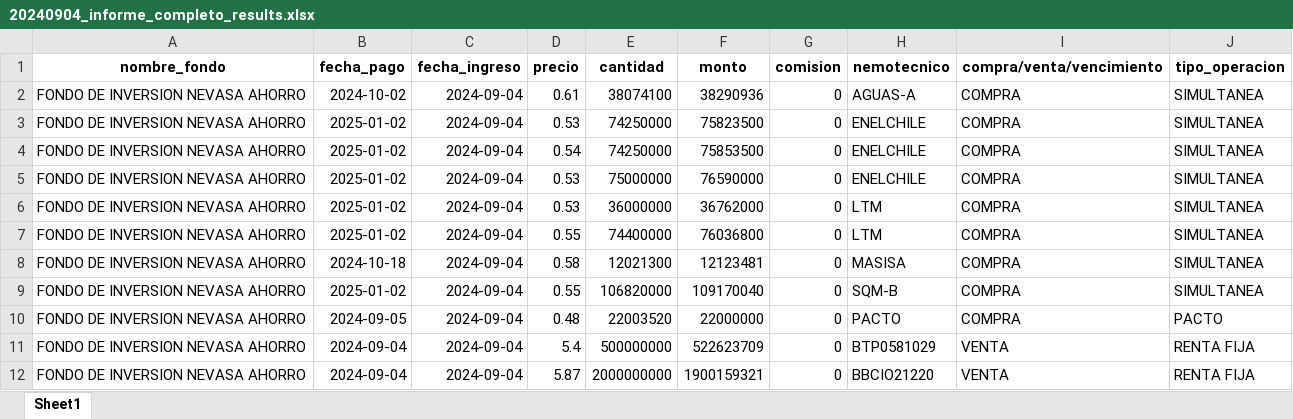
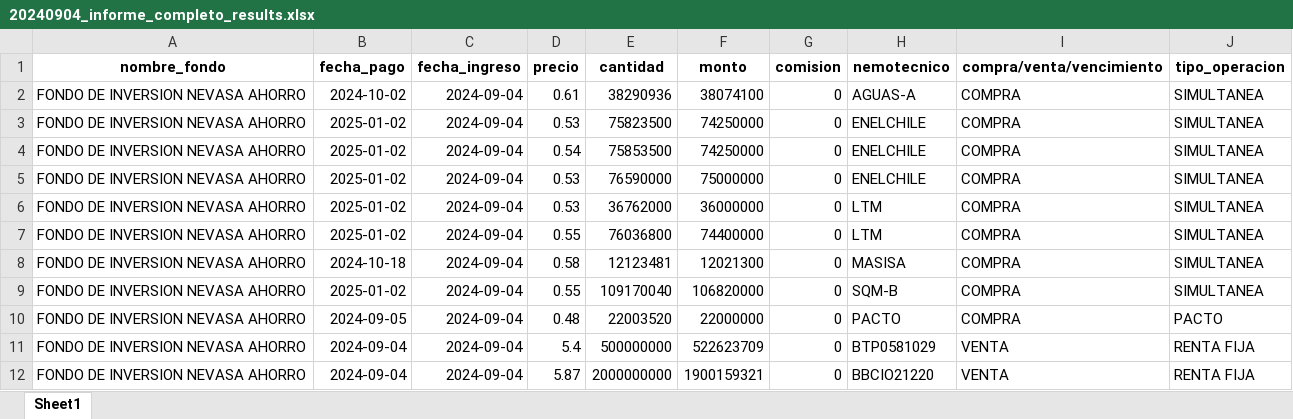
Before and after one commit to Creasys-Risk/parser_delta, an Excel workbook: Nevasa/InformeCompleto/20240904/20240904_informe_completo_results.xlsx, sheet Sheet1, drawn as a sheet; only a part is shown; values as stored, in another font and other column widths than the file's, no borders; the diff names each change by its address in the sheet, - before the commit and + after, or states it on an @@ line.

Commit message:
Corrección en la lógica de compra de simultaneas

```diff
--- a/Nevasa/InformeCompleto/20240904/20240904_informe_completo_results.xlsx (sheet Sheet1)
+++ b/Nevasa/InformeCompleto/20240904/20240904_informe_completo_results.xlsx (sheet Sheet1)
-E2 (cantidad): 38074100
+E2 (cantidad): 38290936
-F2 (monto): 38290936
+F2 (monto): 38074100
-E3 (cantidad): 74250000
+E3 (cantidad): 75823500
-F3 (monto): 75823500
+F3 (monto): 74250000
-E4 (cantidad): 74250000
+E4 (cantidad): 75853500
-F4 (monto): 75853500
+F4 (monto): 74250000
-E5 (cantidad): 75000000
+E5 (cantidad): 76590000
-F5 (monto): 76590000
+F5 (monto): 75000000
-E6 (cantidad): 36000000
+E6 (cantidad): 36762000
-F6 (monto): 36762000
+F6 (monto): 36000000
-E7 (cantidad): 74400000
+E7 (cantidad): 76036800
-F7 (monto): 76036800
+F7 (monto): 74400000
-E8 (cantidad): 12021300
+E8 (cantidad): 12123481
-F8 (monto): 12123481
+F8 (monto): 12021300
-E9 (cantidad): 106820000
+E9 (cantidad): 109170040
-F9 (monto): 109170040
+F9 (monto): 106820000
```
Also changed, not shown: 1 other file.
